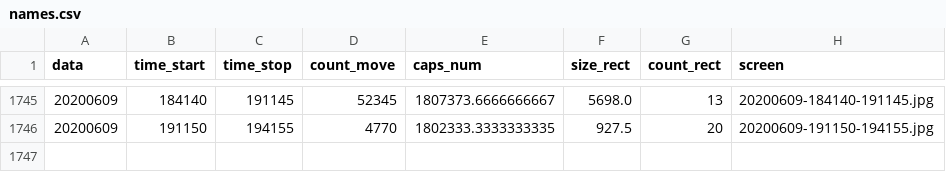
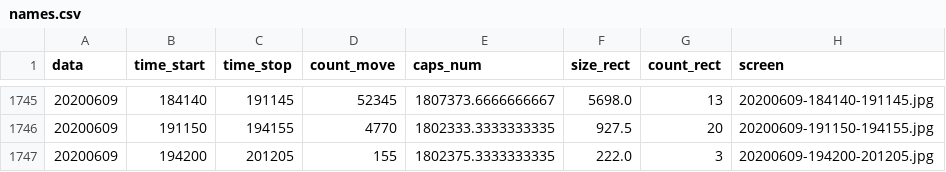
Before and after one commit to va1entei/puszcza_cam1, a CSV file: insec/names.csv, drawn as a sheet; only a part is shown, gaps mark what is left out; the diff names each change by its address in the sheet, - before the commit and + after, or states it on an @@ line.

```diff
--- a/insec/names.csv
+++ b/insec/names.csv
+row 1747: 20200609 | 194200 | 201205 | 155 | 1802375.3333333335 | 222.0 | 3 | 20200609-194200-201205.jpg
```
Also changed, not shown: 2 other files.
